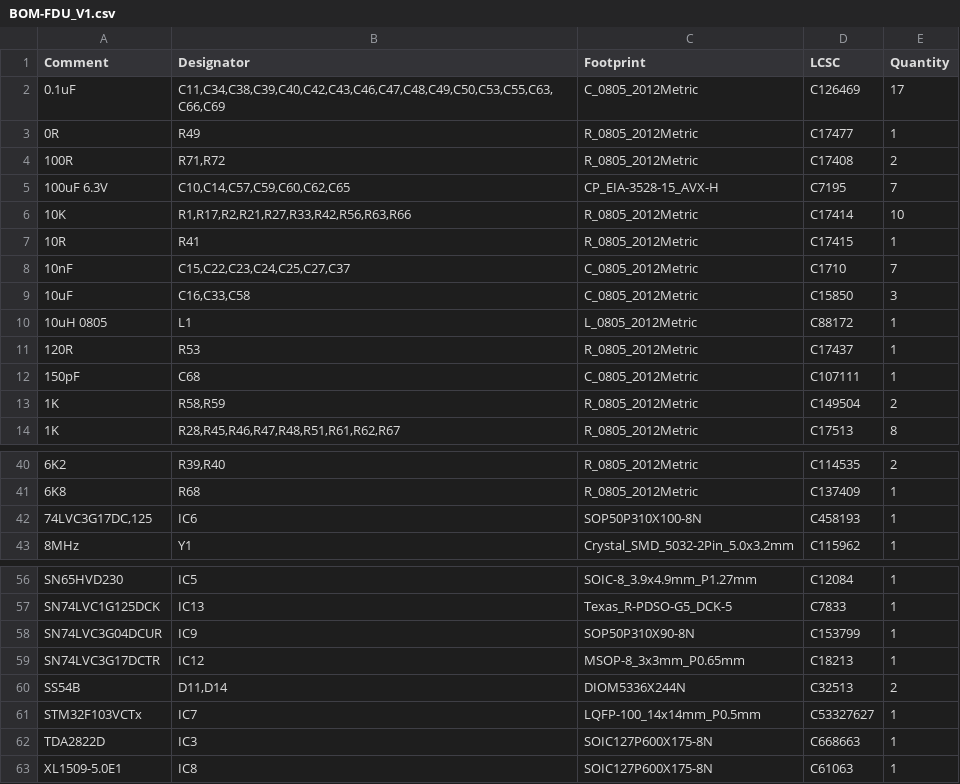
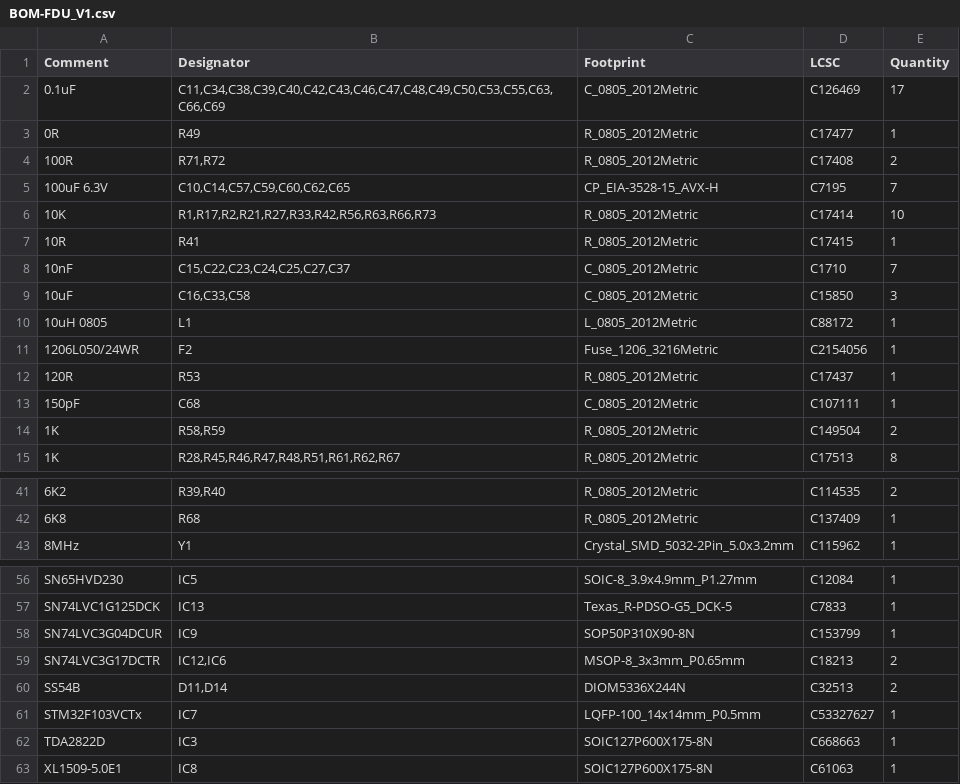
Before and after one commit to damienmaguire/Jaguar-iPace-Inverter, a CSV file: Front/FDU_V1/jlcpcb/production_files/BOM-FDU_V1.csv, drawn as a sheet; only a part is shown, gaps mark what is left out; removed rows and columns are numbered as before the commit, all else as after; the diff names each change by its address in the sheet, - before the commit and + after, or states it on an @@ line.

```diff
--- a/Front/FDU_V1/jlcpcb/production_files/BOM-FDU_V1.csv
+++ b/Front/FDU_V1/jlcpcb/production_files/BOM-FDU_V1.csv
-B6 (Designator): R1,R17,R2,R21,R27,R33,R42,R56,R63,R66
+B6 (Designator): R1,R17,R2,R21,R27,R33,R42,R56,R63,R66,R73
+row 11: 1206L050/24WR | F2 | Fuse_1206_3216Metric | C2154056 | 1
-row 42: 74LVC3G17DC,125 | IC6 | SOP50P310X100-8N | C458193 | 1
-B59 (Designator): IC12
+B59 (Designator): IC12,IC6
-E59 (Quantity): 1
+E59 (Quantity): 2
```
Also changed, not shown: Front/FDU_V1/jlcpcb/production_files/CPL-FDU_V1.csv, 32 other files.
